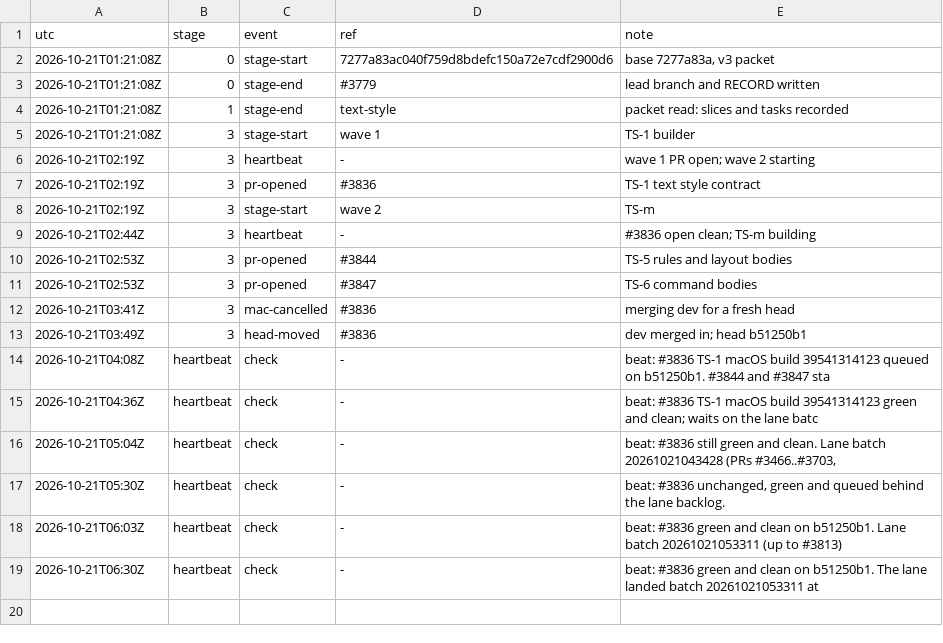
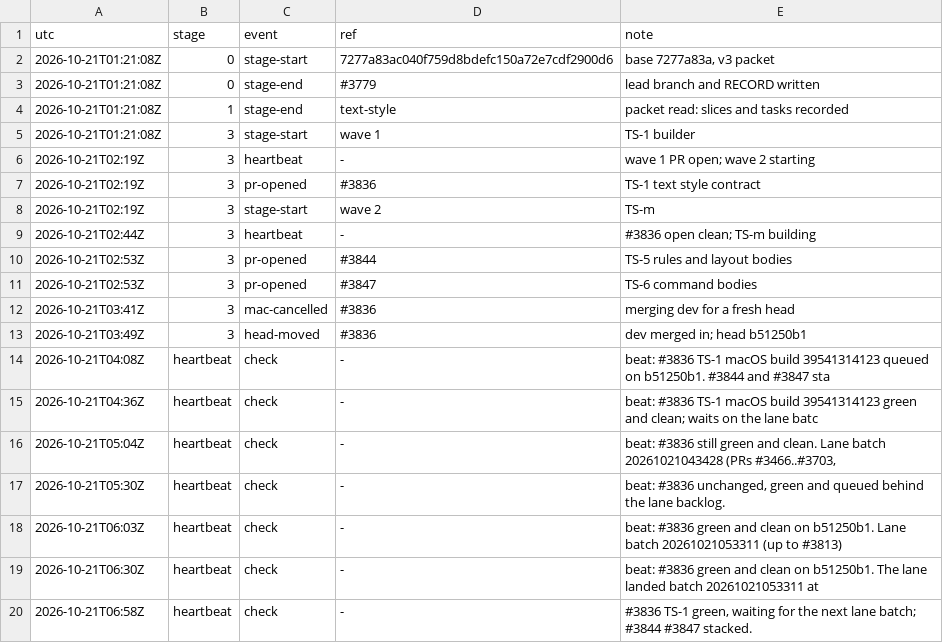
Before and after one commit to qbtrix/creative-apps, a TSV file: docs/leads/suiteui-text-style/timeline.tsv, drawn as a sheet.

Commit message:
docs(lead): text-style heartbeat 2026-10-21T06:58Z

```diff
--- a/docs/leads/suiteui-text-style/timeline.tsv
+++ b/docs/leads/suiteui-text-style/timeline.tsv
@@ -19 +19,2 @@ utc	stage	event	ref	note
 2026-10-21T06:30Z	heartbeat	check	-	beat: #3836 green and clean on b51250b1. The lane landed batch 20261021053311 at
+2026-10-21T06:58Z	heartbeat	check	-	#3836 TS-1 green, waiting for the next lane batch; #3844 #3847 stacked.
```
Also changed, not shown: docs/leads/text-style/timeline.tsv, 2 other files.
